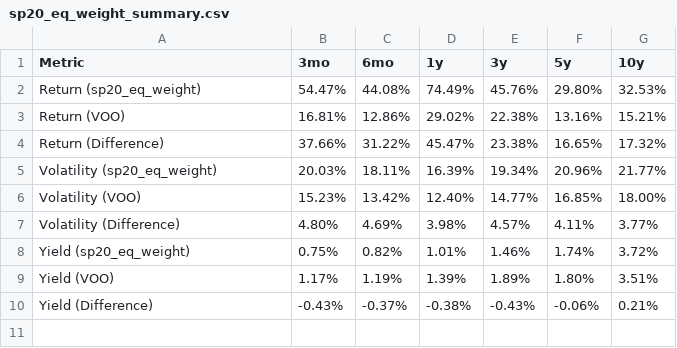
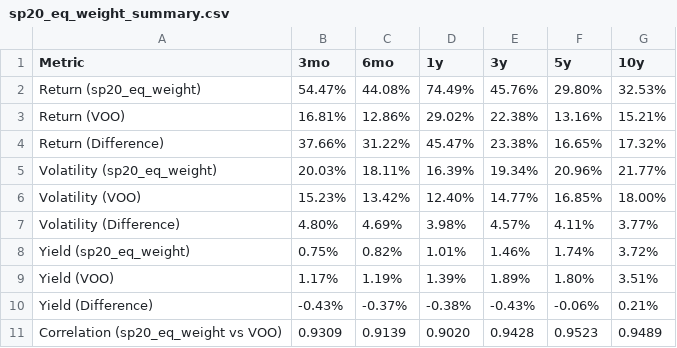
Before and after one commit to bGuzzo/mkt-anlys-cli, a CSV file: results/sp20_eq_weight/sp20_eq_weight_summary.csv, drawn as a sheet.

```diff
--- a/results/sp20_eq_weight/sp20_eq_weight_summary.csv
+++ b/results/sp20_eq_weight/sp20_eq_weight_summary.csv
@@ -10 +10,2 @@ Yield (VOO),1.17%,1.19%,1.39%,1.89%,1.80%,3.51%
 Yield (Difference),-0.43%,-0.37%,-0.38%,-0.43%,-0.06%,0.21%
+Correlation (sp20_eq_weight vs VOO),0.9309,0.9139,0.9020,0.9428,0.9523,0.9489
```
Also changed, not shown: 20 other files.
